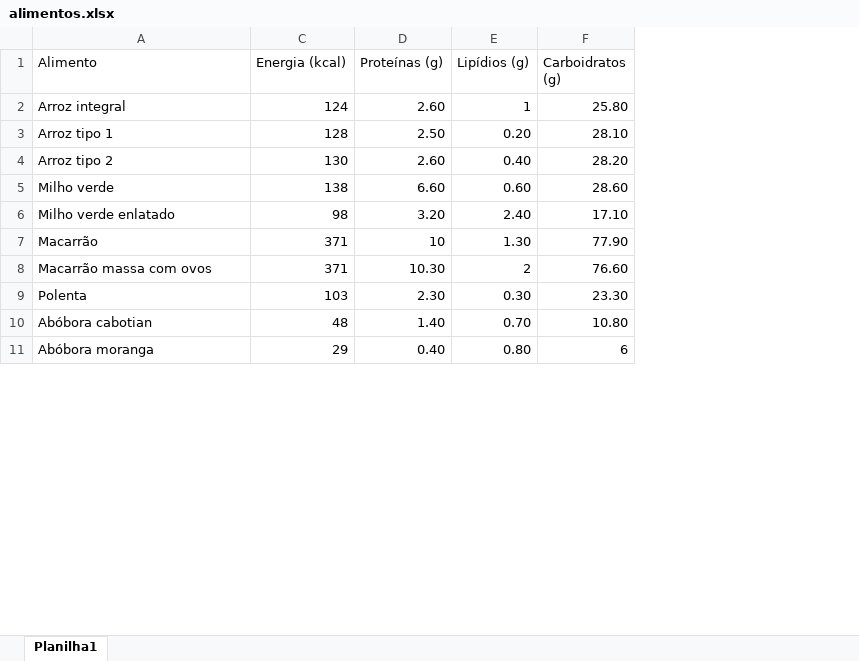
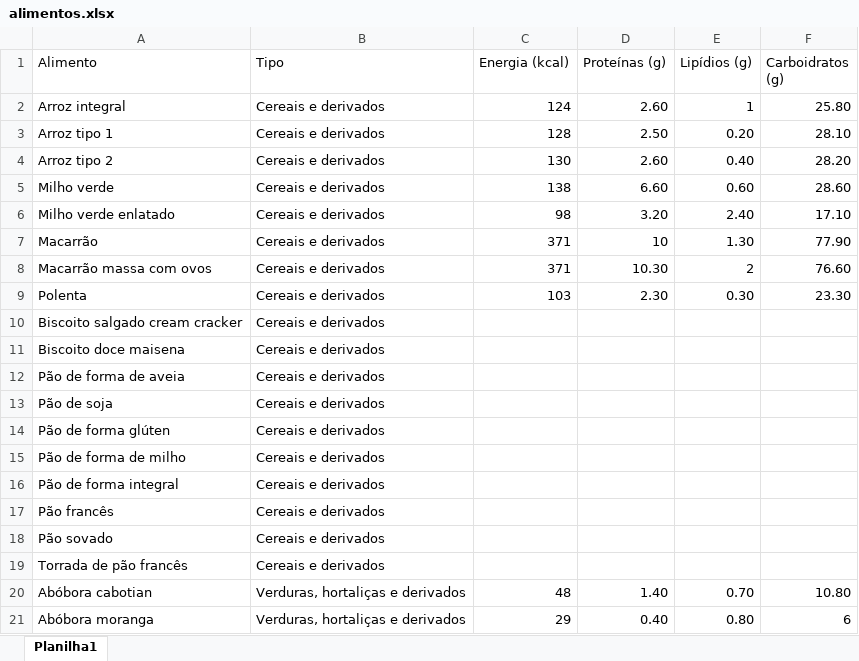
Before and after one commit to brunatoloti/TCC-dsa, an Excel workbook: data/alimentos.xlsx, sheet Planilha1, drawn as a sheet; only a part is shown; values as stored, in another font and other column widths than the file's, no borders; the diff covers the shown part only; the diff names each change by its address in the sheet, - before the commit and + after, or states it on an @@ line.

```diff
--- a/data/alimentos.xlsx (sheet Planilha1)
+++ b/data/alimentos.xlsx (sheet Planilha1)
@@ column B (Tipo) unhidden, rows 2-9: all Cereais e derivados; rows 20-21: Verduras, hortaliças e derivados | Verduras, hortaliças e derivados @@
+row 10: Biscoito salgado cream cracker | Cereais e derivados
+row 11: Biscoito doce maisena | Cereais e derivados
+row 12: Pão de forma de aveia | Cereais e derivados
+row 13: Pão de soja | Cereais e derivados
+row 14: Pão de forma glúten | Cereais e derivados
+row 15: Pão de forma de milho | Cereais e derivados
+row 16: Pão de forma integral | Cereais e derivados
+row 17: Pão francês | Cereais e derivados
+row 18: Pão sovado | Cereais e derivados
+row 19: Torrada de pão francês | Cereais e derivados
```
Also changed, not shown: 81 added rows elsewhere in this sheet, 1 other file.
